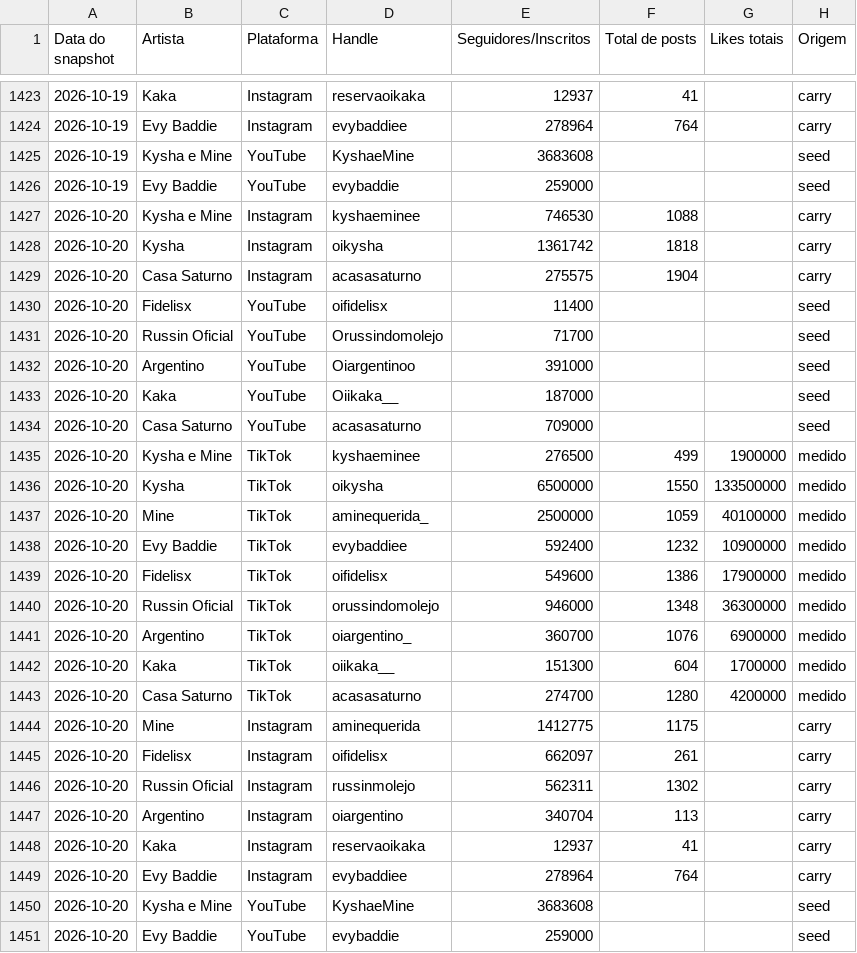
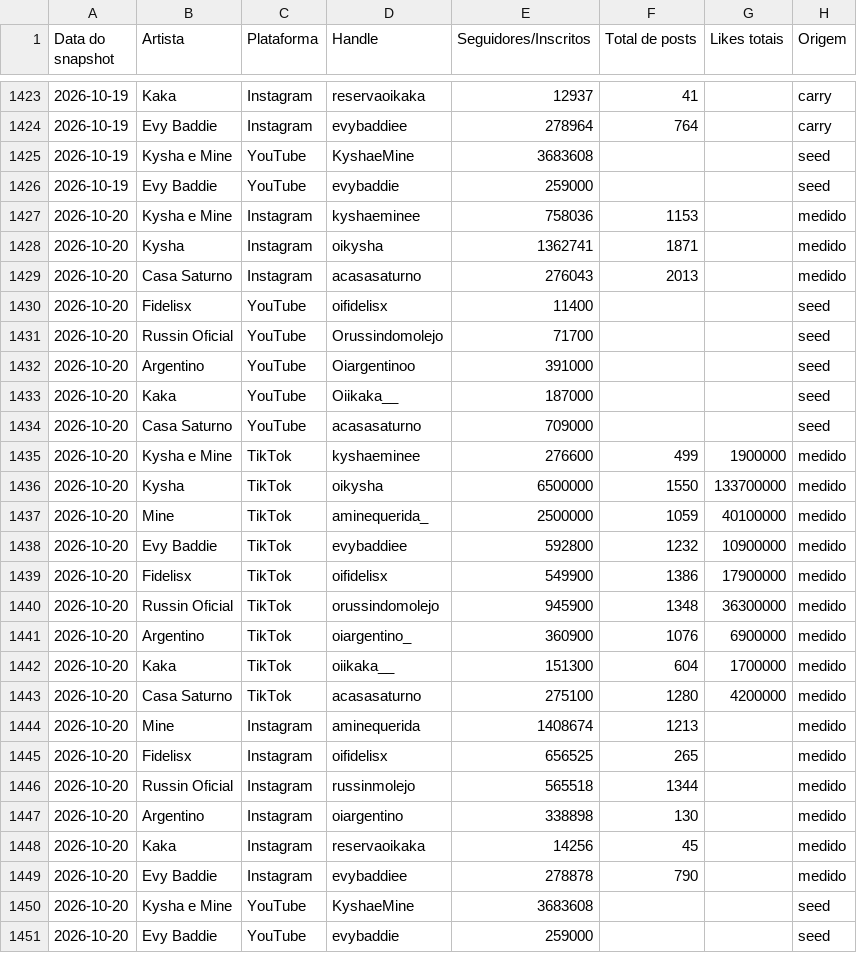
Before and after one commit to casa-saturno/monitor, a CSV file: pipeline/base/contadores.csv, drawn as a sheet; only a part is shown, gaps mark what is left out.

```diff
--- a/pipeline/base/contadores.csv
+++ b/pipeline/base/contadores.csv
@@ -1426,5 +1426,5 @@ Data do snapshot,Artista,Plataforma,Handle,Seguidores/Inscritos,Total de posts,L
 2026-10-19,Evy Baddie,YouTube,evybaddie,259000,,,seed
-2026-10-20,Kysha e Mine,Instagram,kyshaeminee,746530,1088,,carry
-2026-10-20,Kysha,Instagram,oikysha,1361742,1818,,carry
-2026-10-20,Casa Saturno,Instagram,acasasaturno,275575,1904,,carry
+2026-10-20,Kysha e Mine,Instagram,kyshaeminee,758036,1153,,medido
+2026-10-20,Kysha,Instagram,oikysha,1362741,1871,,medido
+2026-10-20,Casa Saturno,Instagram,acasasaturno,276043,2013,,medido
 2026-10-20,Fidelisx,YouTube,oifidelisx,11400,,,seed
@@ -1434,17 +1434,17 @@ Data do snapshot,Artista,Plataforma,Handle,Seguidores/Inscritos,Total de posts,L
 2026-10-20,Casa Saturno,YouTube,acasasaturno,709000,,,seed
-2026-10-20,Kysha e Mine,TikTok,kyshaeminee,276500,499,1900000,medido
-2026-10-20,Kysha,TikTok,oikysha,6500000,1550,133500000,medido
+2026-10-20,Kysha e Mine,TikTok,kyshaeminee,276600,499,1900000,medido
+2026-10-20,Kysha,TikTok,oikysha,6500000,1550,133700000,medido
 2026-10-20,Mine,TikTok,aminequerida_,2500000,1059,40100000,medido
-2026-10-20,Evy Baddie,TikTok,evybaddiee,592400,1232,10900000,medido
-2026-10-20,Fidelisx,TikTok,oifidelisx,549600,1386,17900000,medido
-2026-10-20,Russin Oficial,TikTok,orussindomolejo,946000,1348,36300000,medido
-2026-10-20,Argentino,TikTok,oiargentino_,360700,1076,6900000,medido
+2026-10-20,Evy Baddie,TikTok,evybaddiee,592800,1232,10900000,medido
+2026-10-20,Fidelisx,TikTok,oifidelisx,549900,1386,17900000,medido
+2026-10-20,Russin Oficial,TikTok,orussindomolejo,945900,1348,36300000,medido
+2026-10-20,Argentino,TikTok,oiargentino_,360900,1076,6900000,medido
 2026-10-20,Kaka,TikTok,oiikaka__,151300,604,1700000,medido
-2026-10-20,Casa Saturno,TikTok,acasasaturno,274700,1280,4200000,medido
-2026-10-20,Mine,Instagram,aminequerida,1412775,1175,,carry
-2026-10-20,Fidelisx,Instagram,oifidelisx,662097,261,,carry
-2026-10-20,Russin Oficial,Instagram,russinmolejo,562311,1302,,carry
-2026-10-20,Argentino,Instagram,oiargentino,340704,113,,carry
-2026-10-20,Kaka,Instagram,reservaoikaka,12937,41,,carry
-2026-10-20,Evy Baddie,Instagram,evybaddiee,278964,764,,carry
+2026-10-20,Casa Saturno,TikTok,acasasaturno,275100,1280,4200000,medido
+2026-10-20,Mine,Instagram,aminequerida,1408674,1213,,medido
+2026-10-20,Fidelisx,Instagram,oifidelisx,656525,265,,medido
+2026-10-20,Russin Oficial,Instagram,russinmolejo,565518,1344,,medido
+2026-10-20,Argentino,Instagram,oiargentino,338898,130,,medido
+2026-10-20,Kaka,Instagram,reservaoikaka,14256,45,,medido
+2026-10-20,Evy Baddie,Instagram,evybaddiee,278878,790,,medido
 2026-10-20,Kysha e Mine,YouTube,KyshaeMine,3683608,,,seed
```
Also changed, not shown: pipeline/base/posts.csv, 2 other files.
